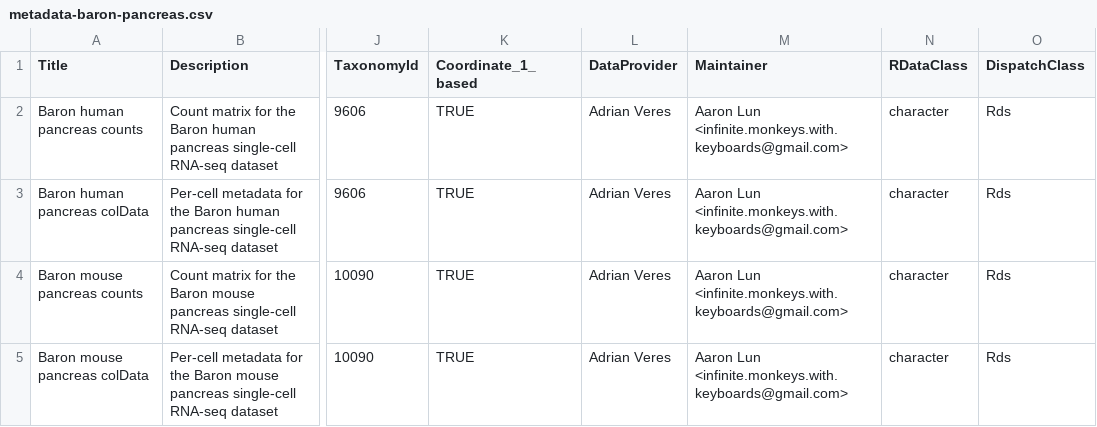
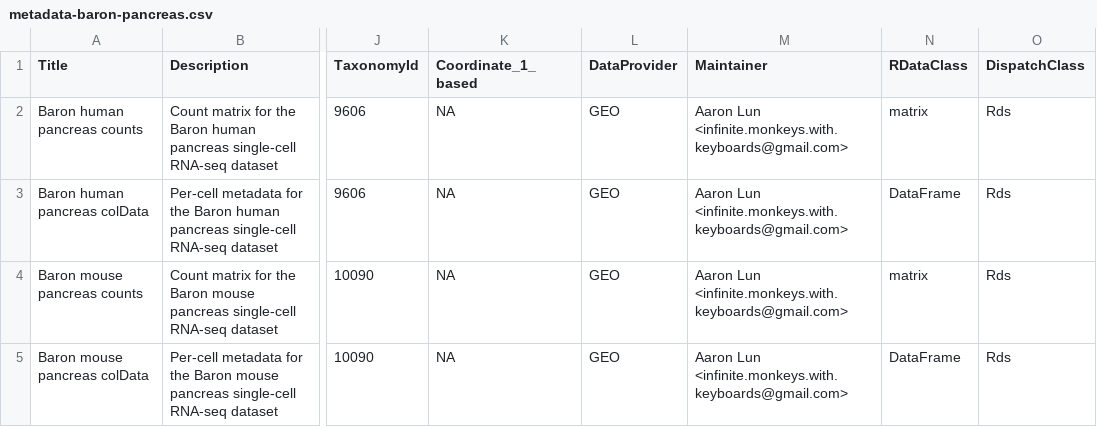
Before and after one commit to LTLA/scRNAseq, a CSV file: inst/extdata/metadata-baron-pancreas.csv, drawn as a sheet; only a part is shown, gaps mark what is left out; the diff names each change by its address in the sheet, - before the commit and + after, or states it on an @@ line.

```diff
--- a/inst/extdata/metadata-baron-pancreas.csv
+++ b/inst/extdata/metadata-baron-pancreas.csv
-K2:K5 (Coordinate_1_based): TRUE
+K2:K5 (Coordinate_1_based): NA
-L2:L5 (DataProvider): Adrian Veres
+L2:L5 (DataProvider): GEO
-N2 (RDataClass): character
+N2 (RDataClass): matrix
-N3 (RDataClass): character
+N3 (RDataClass): DataFrame
-N4 (RDataClass): character
+N4 (RDataClass): matrix
-N5 (RDataClass): character
+N5 (RDataClass): DataFrame
```
Also changed, not shown: inst/extdata/metadata-campbell-brain.csv, inst/extdata/metadata-lamanno-brain.csv, 17 other files.
